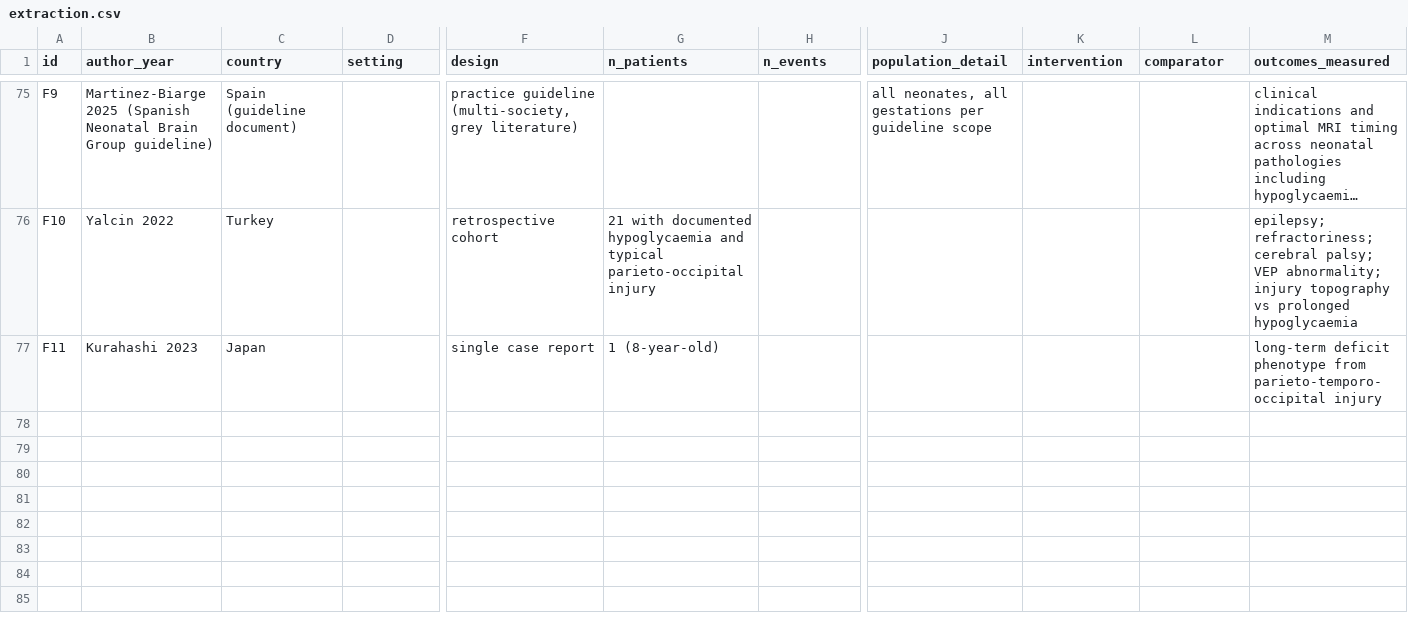
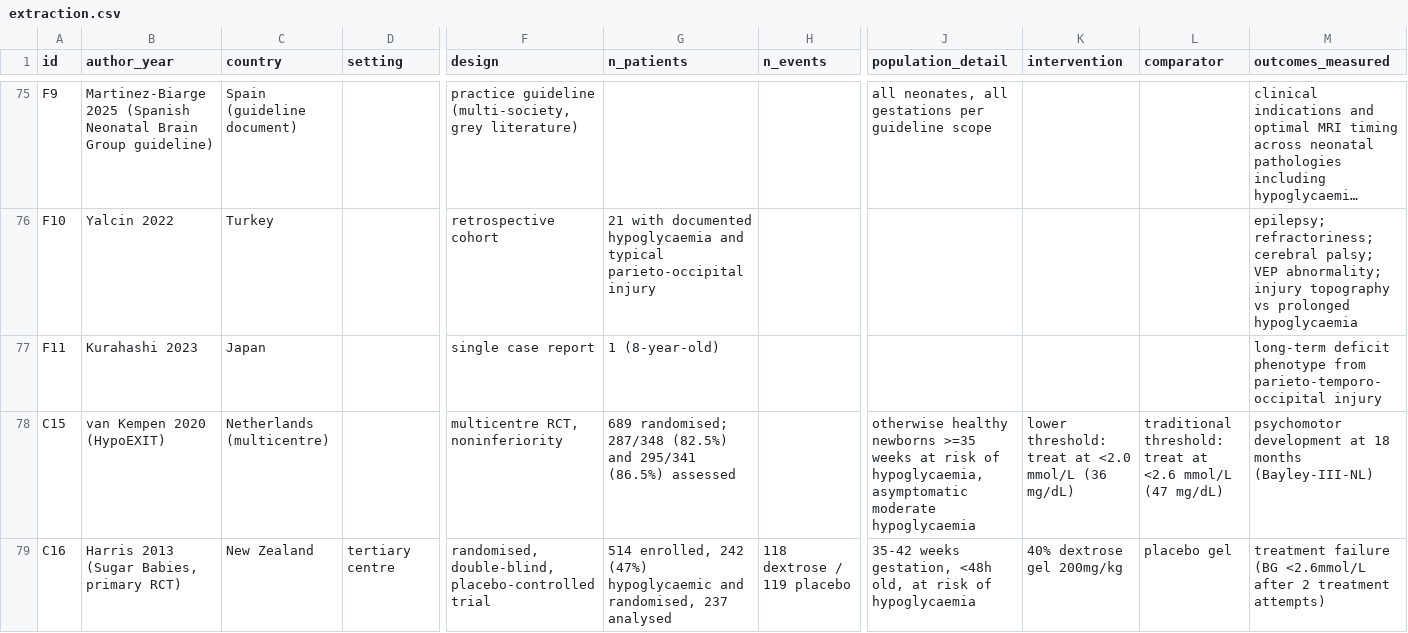
Before and after one commit to vijaykogunde-prog/inspiring-truffle-571df6, a CSV file: neonatal-hypoglycaemia-review/02-extraction/extraction.csv, drawn as a sheet; only a part is shown, gaps mark what is left out; long unchanged cells end in …; rows hold the shown columns only; the diff names each change by its address in the sheet, - before the commit and + after, or states it on an @@ line.

```diff
--- a/neonatal-hypoglycaemia-review/02-extraction/extraction.csv
+++ b/neonatal-hypoglycaemia-review/02-extraction/extraction.csv
+row 78: C15 | van Kempen 2020 (HypoEXIT) | Netherlands (multicentre) |  | multicentre RCT, noninferiority | 689 randomised; 287/348 (82.5%) and 295/341 (86.5%) assessed |  | otherwise healthy newborns >=35 weeks at risk of hypoglycaemia, asymptomatic moderate hypoglycaemia | lower threshold: treat at <2.0 mmol/L (36 mg/dL) | traditional threshold: treat at <2.6 mmol/L (47 mg/dL) | psychomotor development at 18 months (Bayley-III-NL)
+row 79: C16 | Harris 2013 (Sugar Babies, primary RCT) | New Zealand | tertiary centre | randomised, double-blind, placebo-controlled trial | 514 enrolled, 242 (47%) hypoglycaemic and randomised, 237 analysed | 118 dextrose / 119 placebo | 35-42 weeks gestation, <48h old, at risk of hypoglycaemia | 40% dextrose gel 200mg/kg | placebo gel | treatment failure (BG <2.6mmol/L after 2 treatment attempts)
```
Also changed, not shown: 8 other files.
